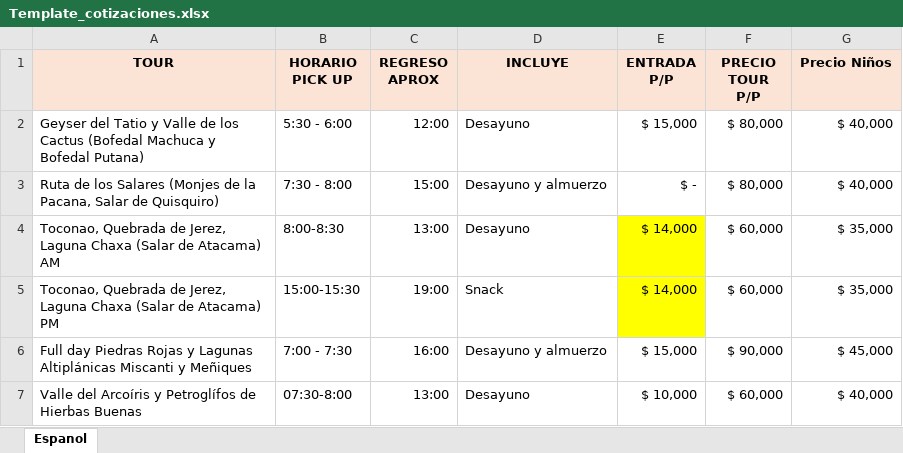
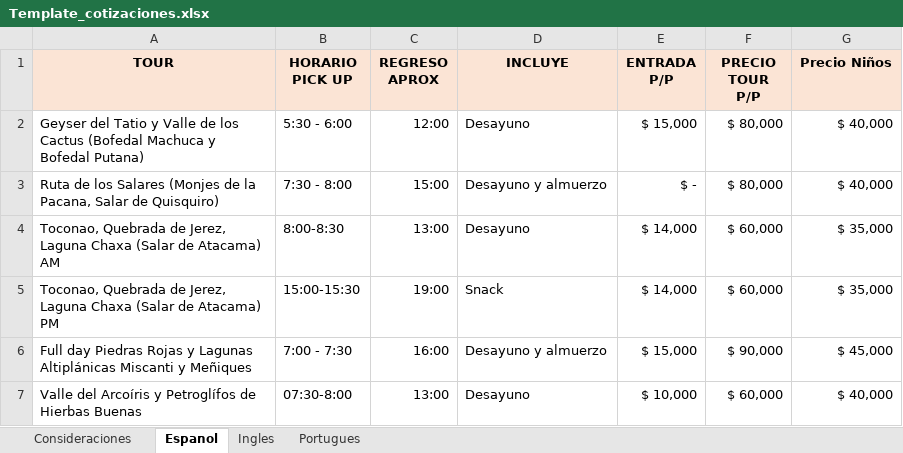
Before and after one commit to ZeroIL17/Generador_Voucher, an Excel workbook: Template_cotizaciones.xlsx, sheet Espanol, drawn as a sheet; only a part is shown; values as stored, in another font and other column widths than the file's, no borders; conditional formats and table styles not drawn; the diff names each change by its address in the sheet, - before the commit and + after, or states it on an @@ line.

```diff
--- a/Template_cotizaciones.xlsx (sheet Espanol)
+++ b/Template_cotizaciones.xlsx (sheet Espanol)
+sheet tab: Consideraciones
+sheet tab: Ingles
+sheet tab: Portugues
-E4:E5 fill: #FFFF00
+E4:E5 fill: none
```
Also changed, not shown: 23 other files.
